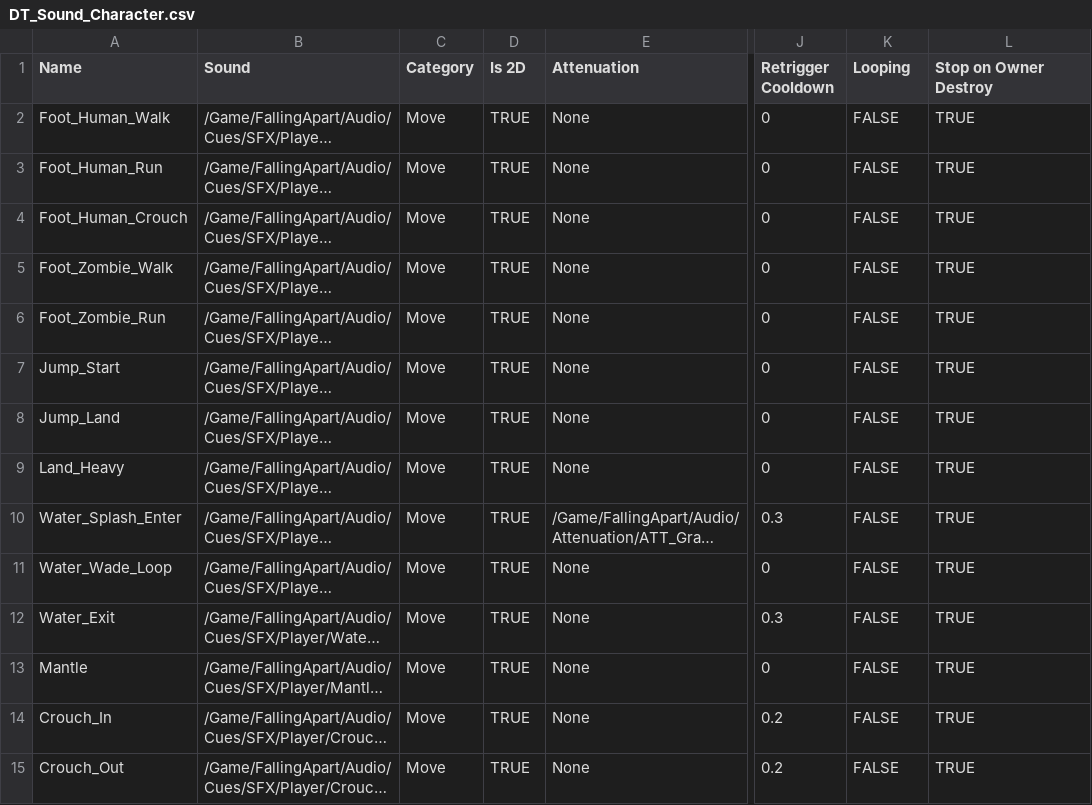
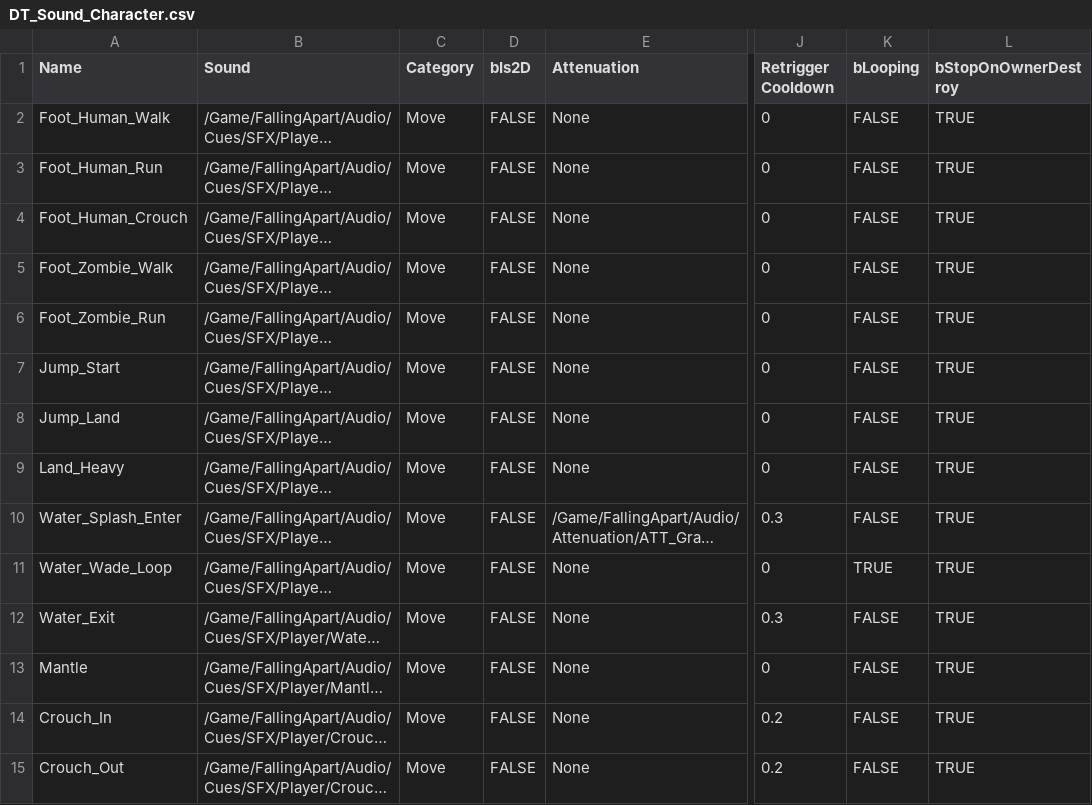
Before and after one commit to NBcampUnrealTrack/8th-Team9-Final-Project, a CSV file: Docs/Audio/DT_Sound_Character.csv, drawn as a sheet; only a part is shown, gaps mark what is left out; long unchanged cells end in …; the diff covers the shown part only; the diff names each change by its address in the sheet, - before the commit and + after, or states it on an @@ line.

```diff
--- a/Docs/Audio/DT_Sound_Character.csv
+++ b/Docs/Audio/DT_Sound_Character.csv
-D1: Is 2D
+D1: bIs2D
-K1: Looping
+K1: bLooping
-L1: Stop on Owner Destroy
+L1: bStopOnOwnerDestroy
-D2:D15 (bIs2D): TRUE
+D2:D15 (bIs2D): FALSE
-K11 (bLooping): FALSE
+K11 (bLooping): TRUE
```
Also changed, not shown: 22 edited cells elsewhere in this file, Docs/Audio/DT_Sound_Game.csv, 2 other files.
